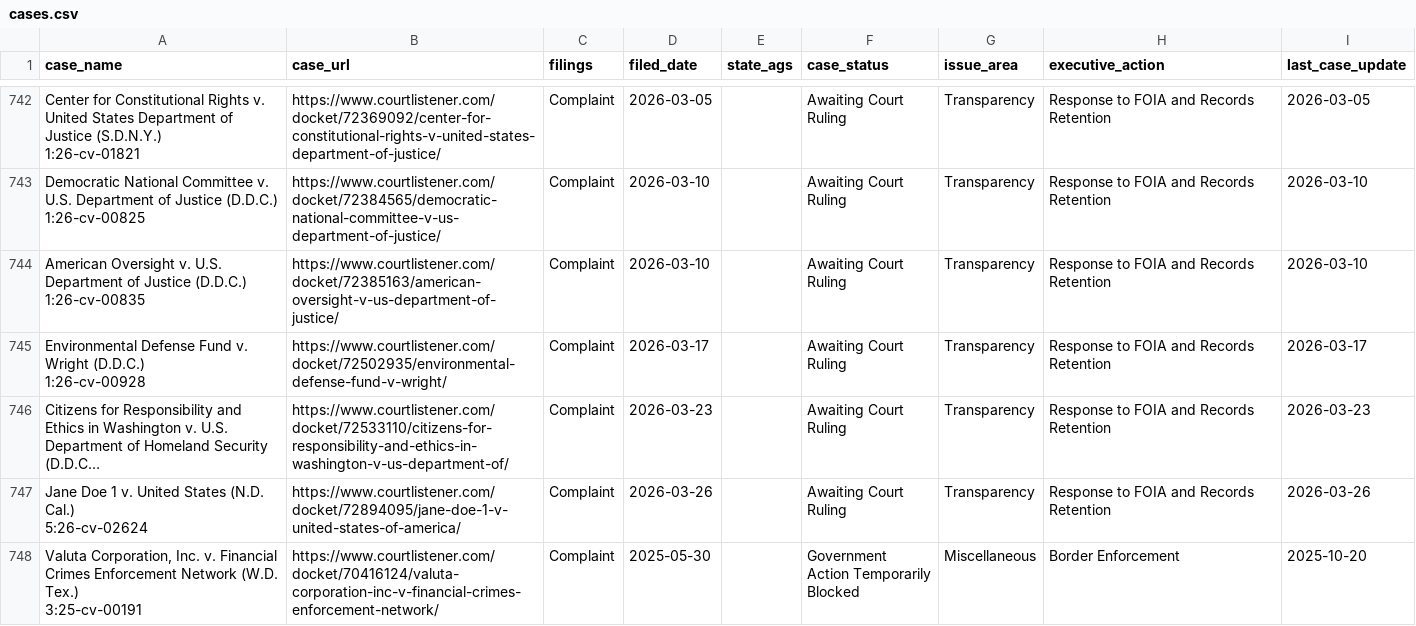
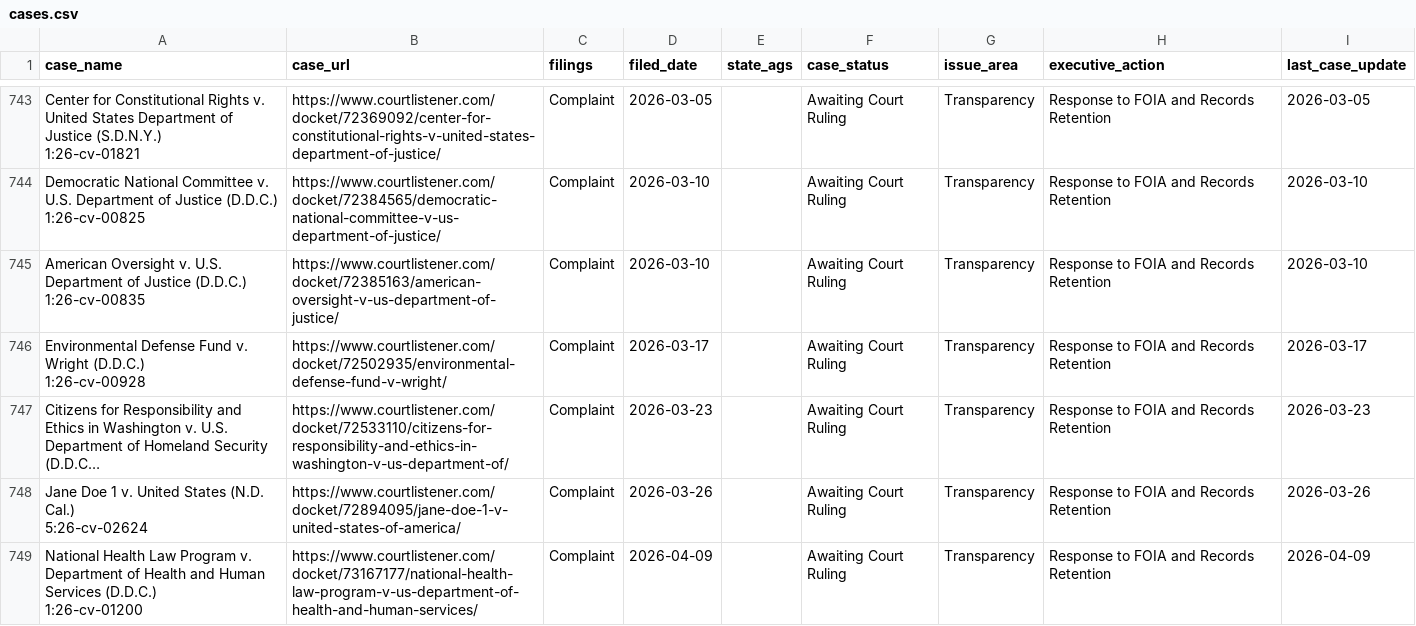
Before and after one commit to thecarsun/LC-TAA, a CSV file: data/processed/cases.csv, drawn as a sheet; only a part is shown, gaps mark what is left out; the shorter side is filled out with more unchanged rows; long unchanged cells end in …; ↵ is a line break in a cell; the diff covers the shown part only; the diff names each change by its address in the sheet, - before the commit and + after, or states it on an @@ line.

Commit message:
Automated data update Sat 04/11/2026

```diff
--- a/data/processed/cases.csv
+++ b/data/processed/cases.csv
+row 749: National Health Law Program v. Department of Health and Human Services (D.D.C.) ↵ 1:26-cv-01200 | https://www.courtlistener.com/docket/73167177/national-health-law-program-v-us-department-of-health-and-human-services/ | Complaint | 2026-04-09 |  | Awaiting Court Ruling | Transparency | Response to FOIA and Records Retention | 2026-04-09
```
Also changed, not shown: 2 added rows and 8 edited cells elsewhere in this file, 1 other file.
